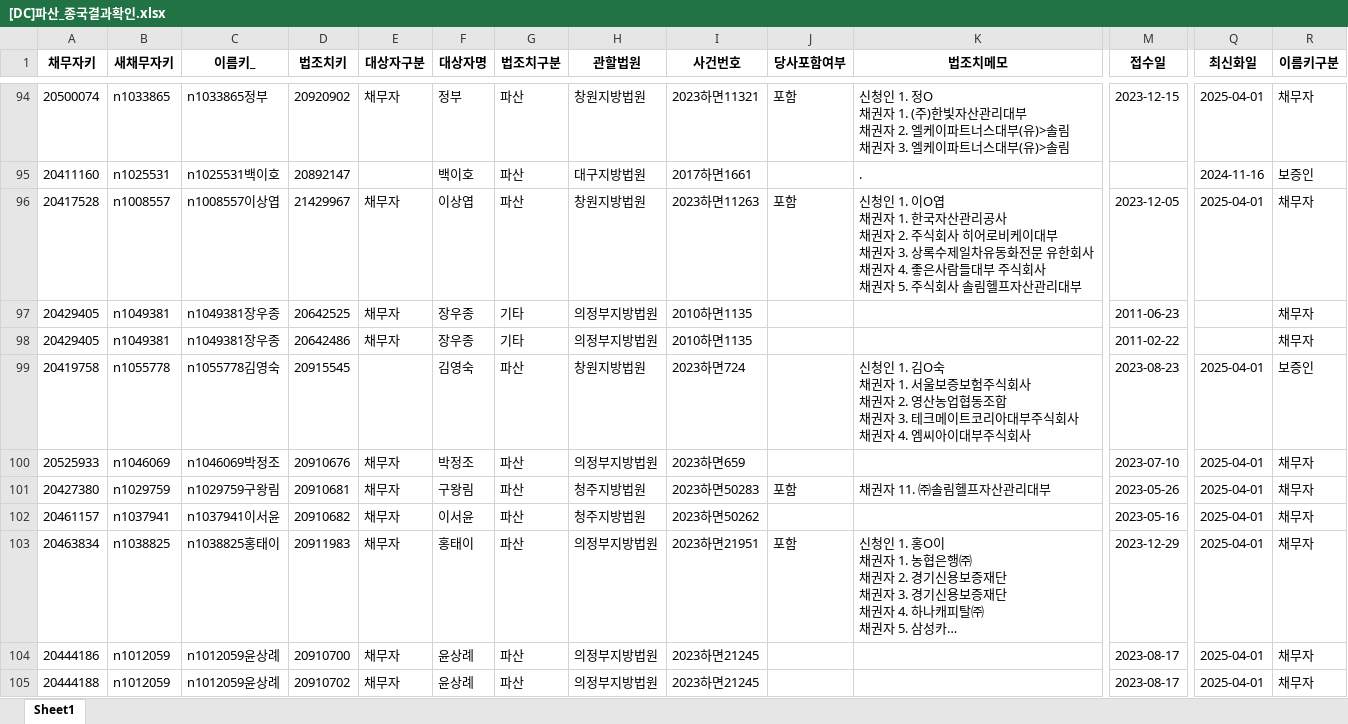
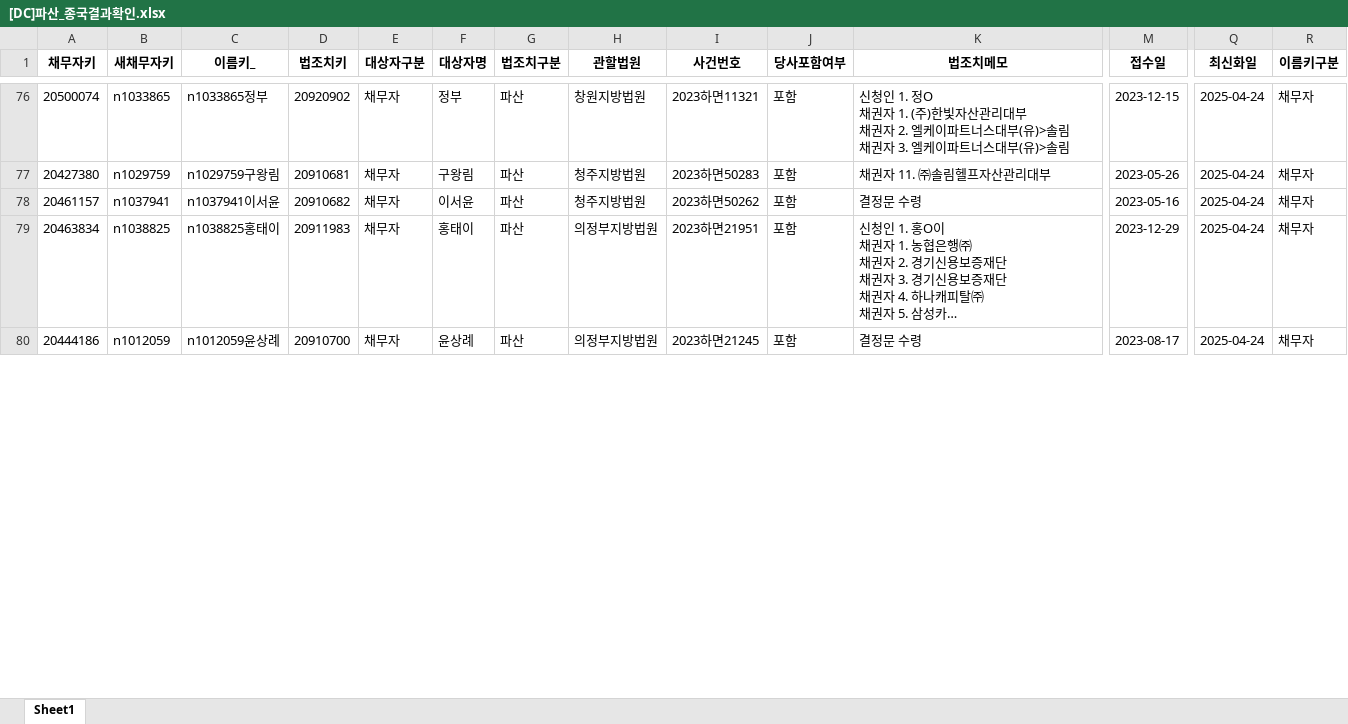
Before and after one commit to jbmyou/company_work, an Excel workbook: fileNaming/자산정리/[DC]파산_종국결과확인.xlsx, sheet Sheet1, drawn as a sheet; only a part is shown, gaps mark what is left out; long unchanged cells end in …; values as stored, in another font and other column widths than the file's, no borders; removed rows and columns are numbered as before the commit, all else as after; rows hold the shown columns only; ↵ is a line break in a cell; the diff covers the shown part only; the diff names each change by its address in the sheet, - before the commit and + after, or states it on an @@ line.

```diff
--- a/fileNaming/자산정리/[DC]파산_종국결과확인.xlsx (sheet Sheet1)
+++ b/fileNaming/자산정리/[DC]파산_종국결과확인.xlsx (sheet Sheet1)
-Q76 (최신화일): 2025-04-01
+Q76 (최신화일): 2025-04-24
-row 95: 20411160 | n1025531 | n1025531백이호 | 20892147 |  | 백이호 | 파산 | 대구지방법원 | 2017하면1661 |  | . |  | 2024-11-16 | 보증인
-row 96: 20417528 | n1008557 | n1008557이상엽 | 21429967 | 채무자 | 이상엽 | 파산 | 창원지방법원 | 2023하면11263 | 포함 | 신청인 1. 이O엽 ↵ 채권자 1. 한국자산관리공사 ↵ 채권자 2. 주식회사 히어로비케이대부 ↵ 채권자 3. 상록수제일차유동화전문 유한회사 ↵ 채권자 4. 좋은사람들대부 주식회사 ↵ 채권자 5. 주식회사 솔림헬프자산관리대부 | 2023-12-05 | 2025-04-01 | 채무자
-row 97: 20429405 | n1049381 | n1049381장우종 | 20642525 | 채무자 | 장우종 | 기타 | 의정부지방법원 | 2010하면1135 |  |  | 2011-06-23 |  | 채무자
-row 98: 20429405 | n1049381 | n1049381장우종 | 20642486 | 채무자 | 장우종 | 기타 | 의정부지방법원 | 2010하면1135 |  |  | 2011-02-22 |  | 채무자
-row 99: 20419758 | n1055778 | n1055778김영숙 | 20915545 |  | 김영숙 | 파산 | 창원지방법원 | 2023하면724 |  | 신청인 1. 김O숙 ↵ 채권자 1. 서울보증보험주식회사 ↵ 채권자 2. 영산농업협동조합 ↵ 채권자 3. 테크메이트코리아대부주식회사 ↵ 채권자 4. 엠씨아이대부주식회사 | 2023-08-23 | 2025-04-01 | 보증인
-row 100: 20525933 | n1046069 | n1046069박정조 | 20910676 | 채무자 | 박정조 | 파산 | 의정부지방법원 | 2023하면659 |  |  | 2023-07-10 | 2025-04-01 | 채무자
-Q77:Q80 (최신화일): 2025-04-01
+Q77:Q80 (최신화일): 2025-04-24
-J78 (당사포함여부): (empty)
+J78 (당사포함여부): 포함
-K78 (법조치메모): (empty)
+K78 (법조치메모): 결정문 수령
-J80 (당사포함여부): (empty)
+J80 (당사포함여부): 포함
-K80 (법조치메모): (empty)
+K80 (법조치메모): 결정문 수령
-row 105: 20444188 | n1012059 | n1012059윤상례 | 20910702 | 채무자 | 윤상례 | 파산 | 의정부지방법원 | 2023하면21245 |  |  | 2023-08-17 | 2025-04-01 | 채무자
```
Also changed, not shown: 26 added rows, 58 removed rows and 113 edited cells elsewhere in this sheet, fileNaming/자산정리/미등록파산사건번호.xlsx, 16 other files.
